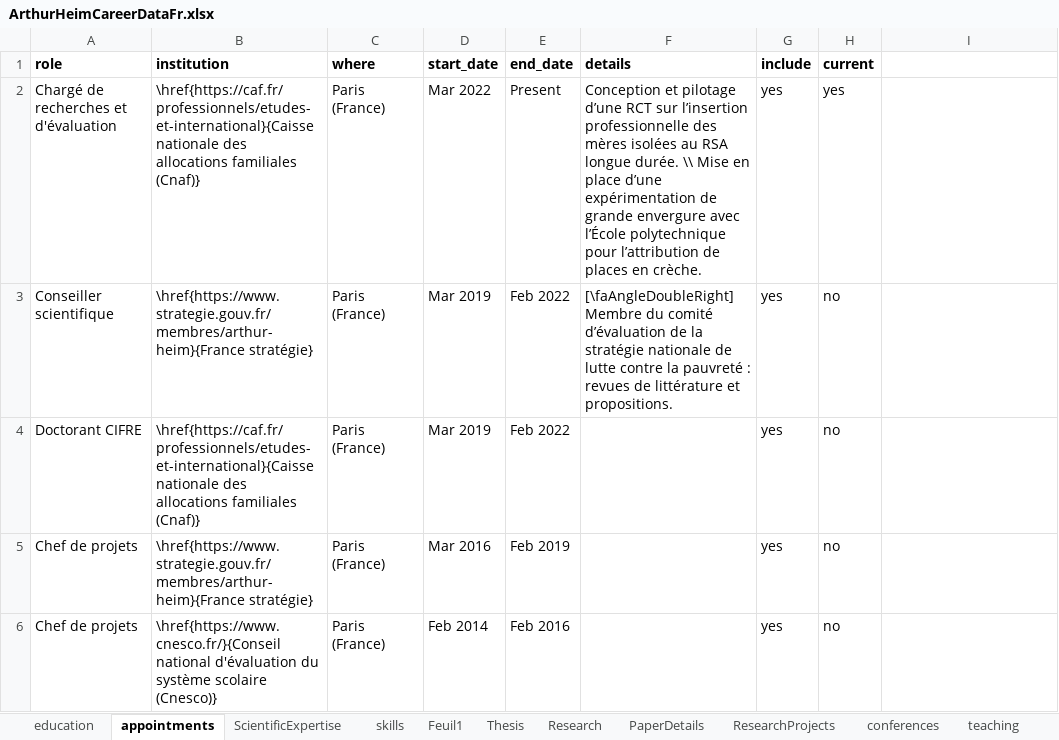
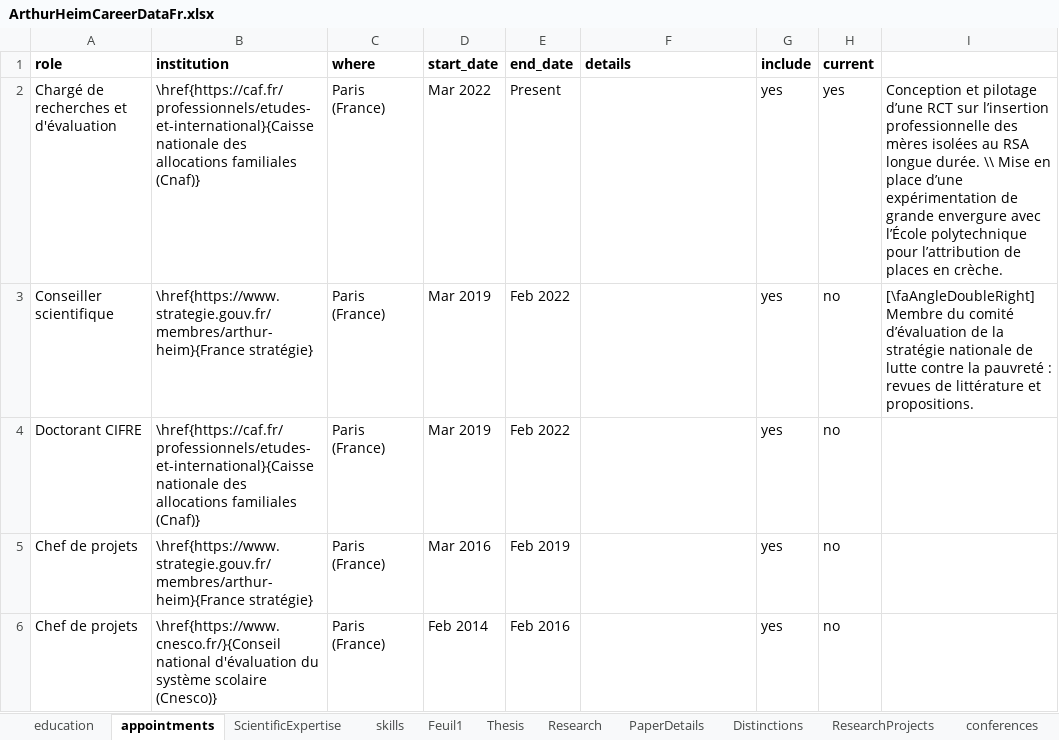
Before and after one commit to arthurheim/Data_DrivenResume, an Excel workbook: Data/ArthurHeimCareerDataFr.xlsx, sheet appointments, drawn as a sheet; values as stored, in another font and other column widths than the file's, no borders; the diff names each change by its address in the sheet, - before the commit and + after, or states it on an @@ line.

```diff
--- a/Data/ArthurHeimCareerDataFr.xlsx (sheet appointments)
+++ b/Data/ArthurHeimCareerDataFr.xlsx (sheet appointments)
+sheet tab: Distinctions
-F2 (details): Conception et pilotage d’une RCT sur l’insertion professionnelle des mères isolées au RSA longue durée. \\ Mise en place d’une expérimentation de grande envergure avec l’École polytechnique pour l’attribution de places en crèche.
+F2 (details): (empty)
-I2: (empty)
+I2: Conception et pilotage d’une RCT sur l’insertion professionnelle des mères isolées au RSA longue durée. \\ Mise en place d’une expérimentation de grande envergure avec l’École polytechnique pour l’attribution de places en crèche.
-F3 (details): [\faAngleDoubleRight] Membre du comité d’évaluation de la stratégie nationale de lutte contre la pauvreté : revues de littérature et propositions.
+F3 (details): (empty)
-I3: (empty)
+I3: [\faAngleDoubleRight] Membre du comité d’évaluation de la stratégie nationale de lutte contre la pauvreté : revues de littérature et propositions.
```
Also changed, not shown: sheet PaperDetails, sheet education, Data/ArthurHeimCareerDataEn.xlsx, 4 other files.
